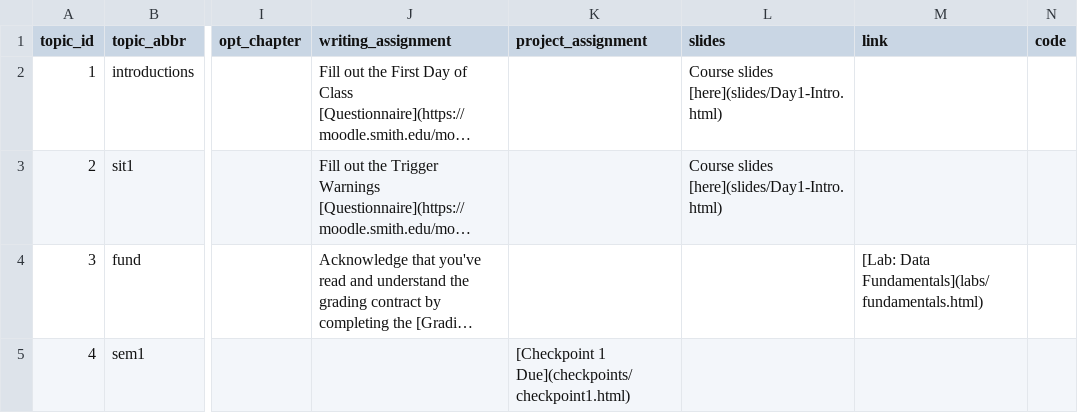
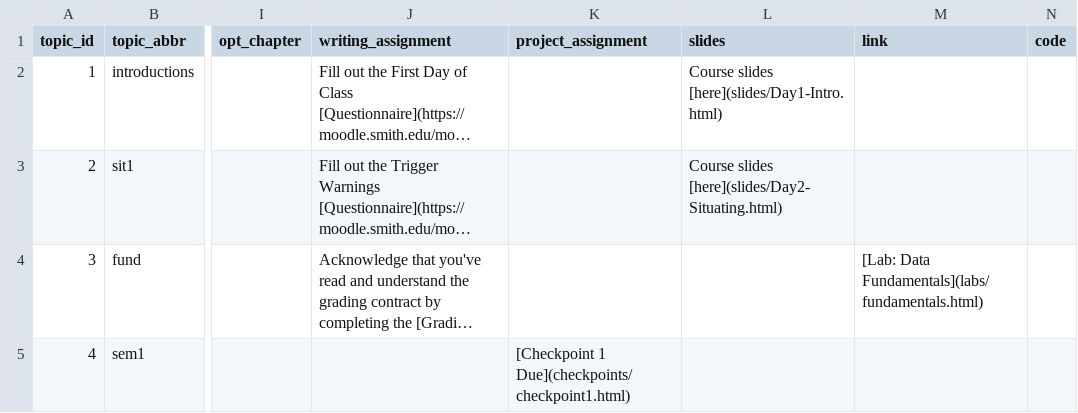
Before and after one commit to fys-189/public-website-fall-23, a CSV file: data/topics.csv, drawn as a sheet; only a part is shown, gaps mark what is left out; long unchanged cells end in …; the diff names each change by its address in the sheet, - before the commit and + after, or states it on an @@ line.

Commit message:
fixed link to slides

```diff
--- a/data/topics.csv
+++ b/data/topics.csv
-L3 (slides): Course slides [here](slides/Day1-Intro.html)
+L3 (slides): Course slides [here](slides/Day2-Situating.html)
```
Also changed, not shown: 1 other file.
